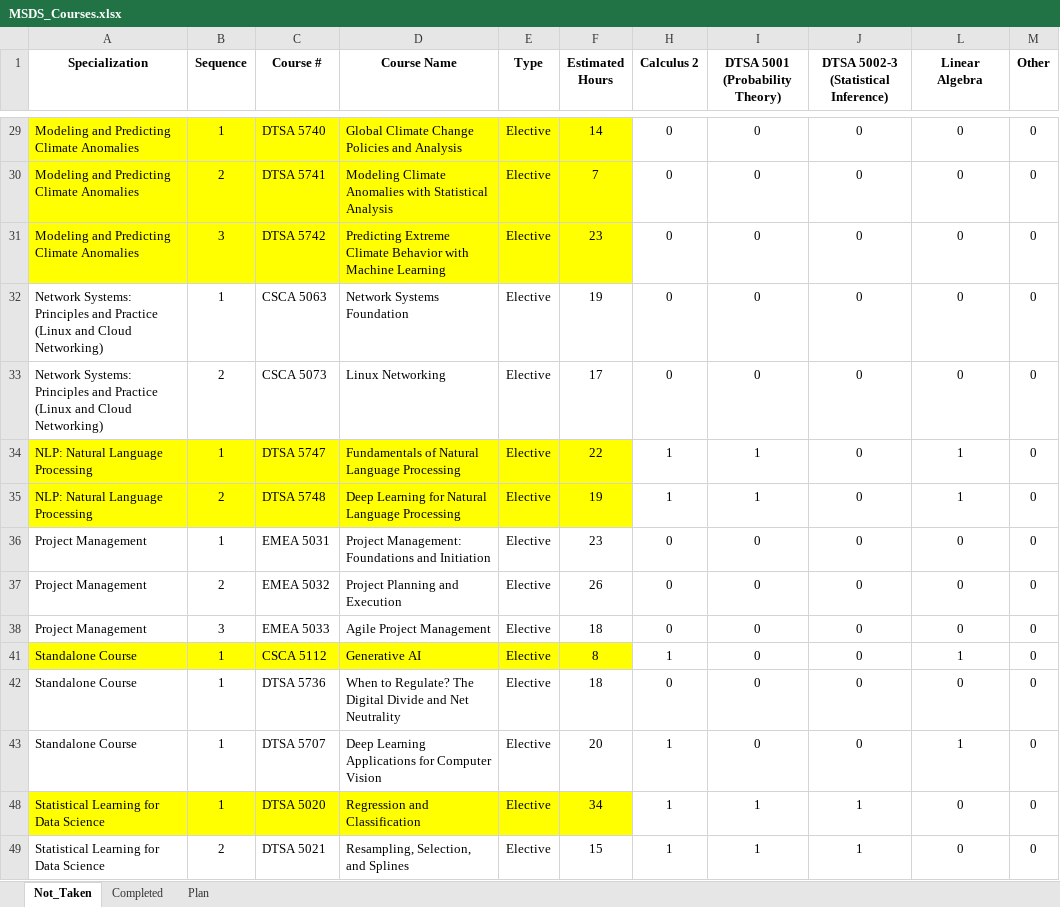
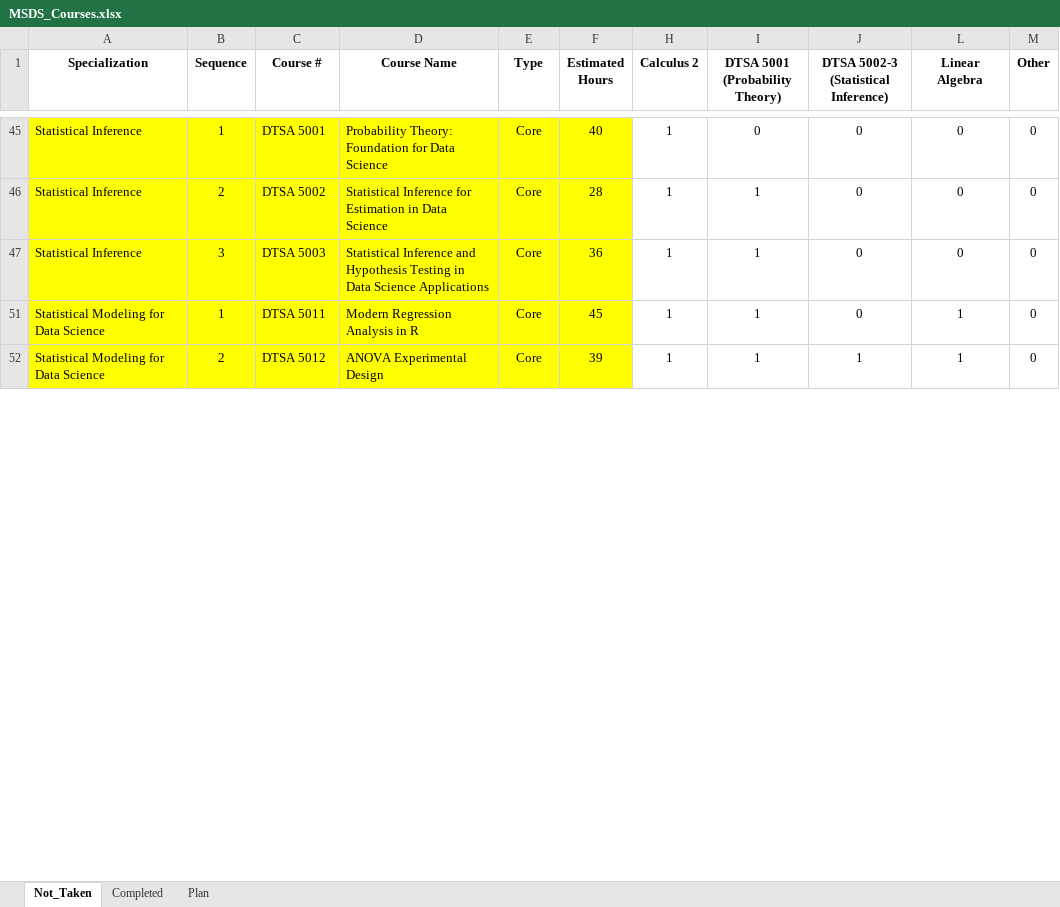
Before and after one commit to ndmccarthy/MSDS_Coursework, an Excel workbook: MSDS_Courses.xlsx, sheet Not_Taken, drawn as a sheet; only a part is shown, gaps mark what is left out; values as stored, in another font and other column widths than the file's, no borders; removed rows and columns are numbered as before the commit, all else as after; the diff covers the shown part only; the diff names each change by its address in the sheet, - before the commit and + after, or states it on an @@ line.

Commit message:
Updated for shortened Summer 2 session

```diff
--- a/MSDS_Courses.xlsx (sheet Not_Taken)
+++ b/MSDS_Courses.xlsx (sheet Not_Taken)
-A45 (Specialization): Modeling and Predicting Climate Anomalies
+A45 (Specialization): Statistical Inference
-C45 (Course #): DTSA 5740
+C45 (Course #): DTSA 5001
-D45 (Course Name): Global Climate Change Policies and Analysis
+D45 (Course Name): Probability Theory: Foundation for Data Science
-E45 (Type): Elective
+E45 (Type): Core
-F45 (Estimated Hours): 14
+F45 (Estimated Hours): 40
-H45 (Calculus 2): 0
+H45 (Calculus 2): 1
@@ row 30 hidden: Modeling and Predicting Climate Anomalies | 2 | DTSA 5741 | Modeling Climate Anomalies with Statistical Analysis | Elective | 7 | 0 | 0 | 0 | 0 | 0 @@
@@ row 31 hidden: Modeling and Predicting Climate Anomalies | 3 | DTSA 5742 | Predicting Extreme Climate Behavior with Machine Learning | Elective | 23 | 0 | 0 | 0 | 0 | 0 @@
@@ row 32 hidden: Network Systems: Principles and Practice (Linux and Cloud Networking) | 1 | CSCA 5063 | Network Systems Foundation | Elective | 19 | 0 | 0 | 0 | 0 | 0 @@
@@ row 33 hidden: Network Systems: Principles and Practice (Linux and Cloud Networking) | 2 | CSCA 5073 | Linux Networking | Elective | 17 | 0 | 0 | 0 | 0 | 0 @@
@@ row 46 unhidden: Statistical Inference | 2 | DTSA 5002 | Statistical Inference for Estimation in Data Science | Core | 28 | 1 | 1 | 0 | 0 | 0 @@
@@ row 47 unhidden: Statistical Inference | 3 | DTSA 5003 | Statistical Inference and Hypothesis Testing in Data Science Applications | Core | 36 | 1 | 1 | 0 | 0 | 0 @@
-A51 (Specialization): NLP: Natural Language Processing
+A51 (Specialization): Statistical Modeling for Data Science
-C51 (Course #): DTSA 5747
+C51 (Course #): DTSA 5011
-D51 (Course Name): Fundamentals of Natural Language Processing
+D51 (Course Name): Modern Regression Analysis in R
-E51 (Type): Elective
+E51 (Type): Core
-F51 (Estimated Hours): 22
+F51 (Estimated Hours): 45
@@ row 35 hidden: NLP: Natural Language Processing | 2 | DTSA 5748 | Deep Learning for Natural Language Processing | Elective | 19 | 1 | 1 | 0 | 1 | 0 @@
@@ row 36 hidden: Project Management | 1 | EMEA 5031 | Project Management: Foundations and Initiation | Elective | 23 | 0 | 0 | 0 | 0 | 0 @@
@@ row 37 hidden: Project Management | 2 | EMEA 5032 | Project Planning and Execution | Elective | 26 | 0 | 0 | 0 | 0 | 0 @@
@@ row 38 hidden: Project Management | 3 | EMEA 5033 | Agile Project Management | Elective | 18 | 0 | 0 | 0 | 0 | 0 @@
@@ row 41 hidden: Standalone Course | 1 | CSCA 5112 | Generative AI | Elective | 8 | 1 | 0 | 0 | 1 | 0 @@
@@ row 42 hidden: Standalone Course | 1 | DTSA 5736 | When to Regulate? The Digital Divide and Net Neutrality | Elective | 18 | 0 | 0 | 0 | 0 | 0 @@
@@ row 43 hidden: Standalone Course | 1 | DTSA 5707 | Deep Learning Applications for Computer Vision | Elective | 20 | 1 | 0 | 0 | 1 | 0 @@
@@ row 48 hidden: Statistical Learning for Data Science | 1 | DTSA 5020 | Regression and Classification | Elective | 34 | 1 | 1 | 1 | 0 | 0 @@
-A52 (Specialization): Statistical Learning for Data Science
+A52 (Specialization): Statistical Modeling for Data Science
-A52:F52 fill: none
+A52:F52 fill: #FFFF00
-C52 (Course #): DTSA 5021
+C52 (Course #): DTSA 5012
-D52 (Course Name): Resampling, Selection, and Splines
+D52 (Course Name): ANOVA Experimental Design
-E52 (Type): Elective
+E52 (Type): Core
-F52 (Estimated Hours): 15
+F52 (Estimated Hours): 39
-L52 (Linear Algebra): 0
+L52 (Linear Algebra): 1
```
Also changed, not shown: 20 hidden or unhidden rows, 21 edited cells and cell formats elsewhere in this sheet, sheet Plan.
